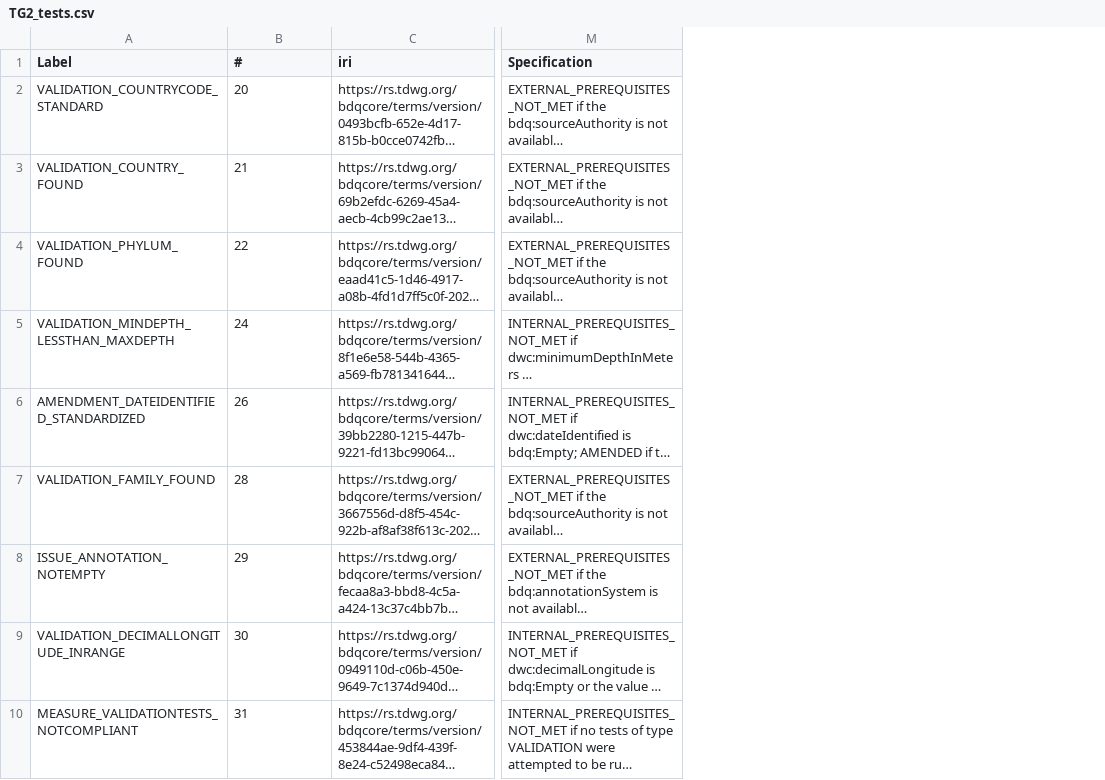
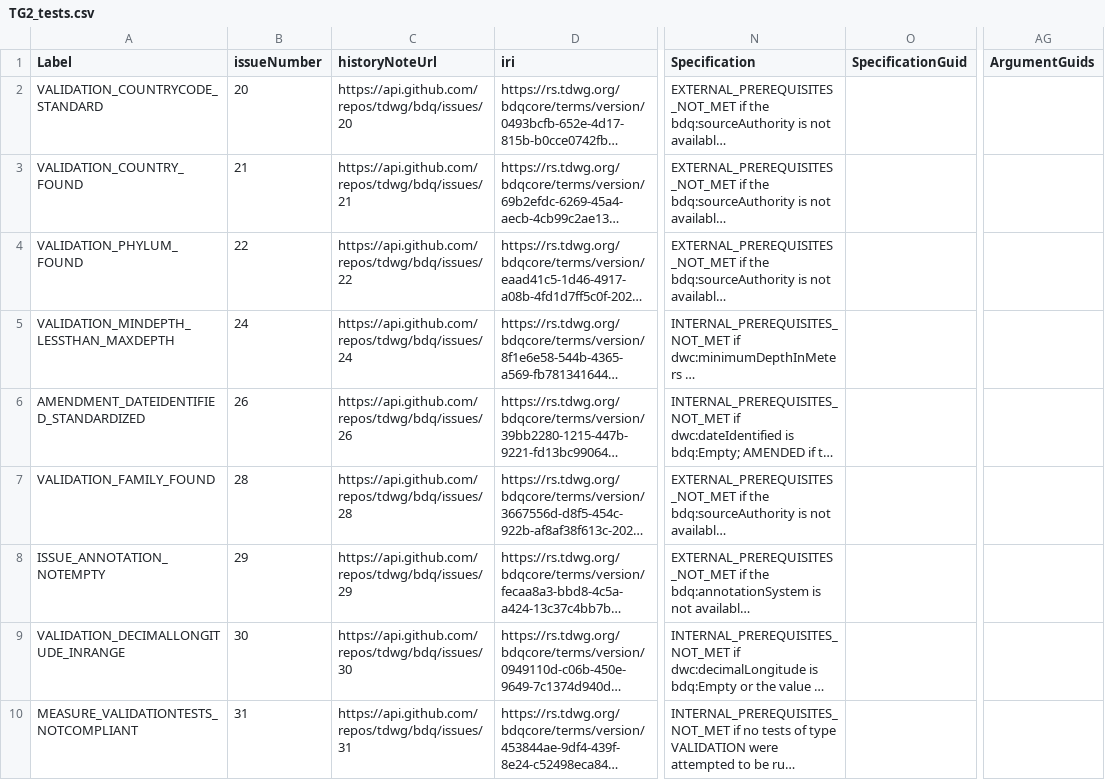
Before and after one commit to tdwg/bdq, a CSV file: tg2/core/TG2_tests.csv, drawn as a sheet; only a part is shown, gaps mark what is left out; long unchanged cells end in …; the diff names each change by its address in the sheet, - before the commit and + after, or states it on an @@ line.

Commit message:
Work in progress converging csv list of tests on a term-version file (in bdq_issue_to_csv) and downstream generation of rdf (with kurator-ffdq), and supporting chnages to column header names in draft_build-termlist_bdqcore.py

```diff
--- a/tg2/core/TG2_tests.csv
+++ b/tg2/core/TG2_tests.csv
+column C (historyNoteUrl), rows 2-10: https://api.github.com/repos/tdwg/bdq/issues/20 | https://api.github.com/repos/tdwg/bdq/issues/21 | https://api.github.com/repos/tdwg/bdq/issues/22 | https://api.github.com/repos/tdwg/bdq/issues/24 | https://api.github.com/repos/tdwg/bdq/issues/26 | https://api.github.com/repos/tdwg/bdq/issues/28 | https://api.github.com/repos/tdwg/bdq/issues/29 | https://api.github.com/repos/tdwg/bdq/issues/30 | https://api.github.com/repos/tdwg/bdq/issues/31
+column O (SpecificationGuid), empty
+column AG (ArgumentGuids), empty
-B1: #
+B1: issueNumber
```
Also changed, not shown: tg2/_review/dist/bdqcore_tests_vertical.csv, 11 other files.
